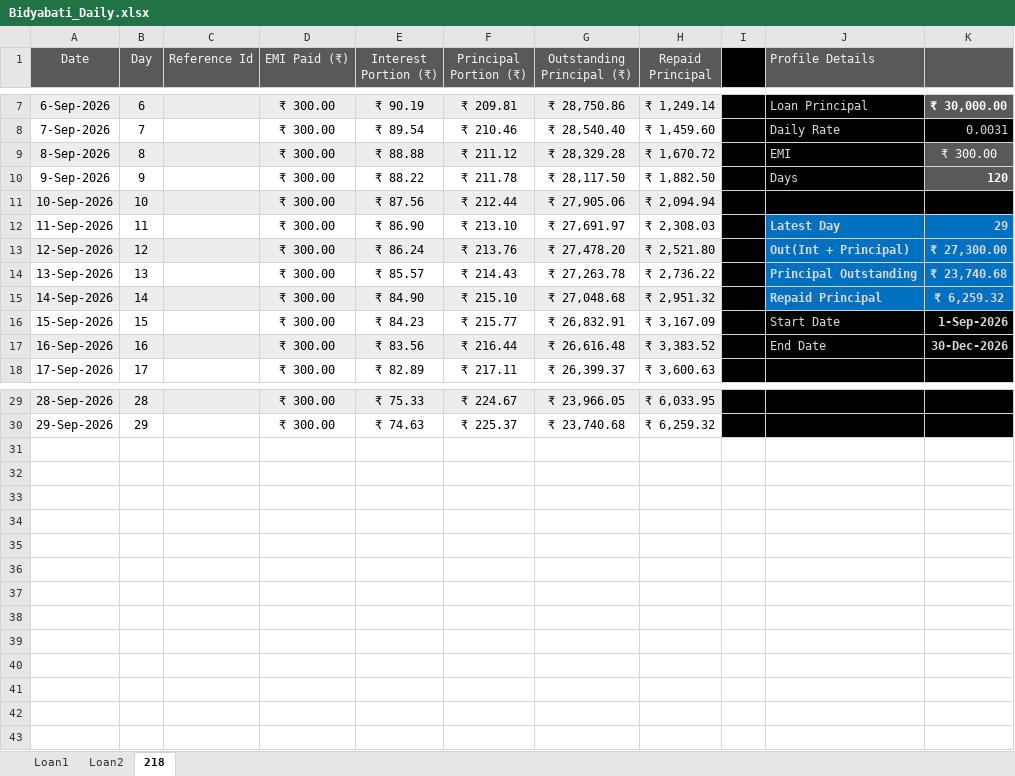
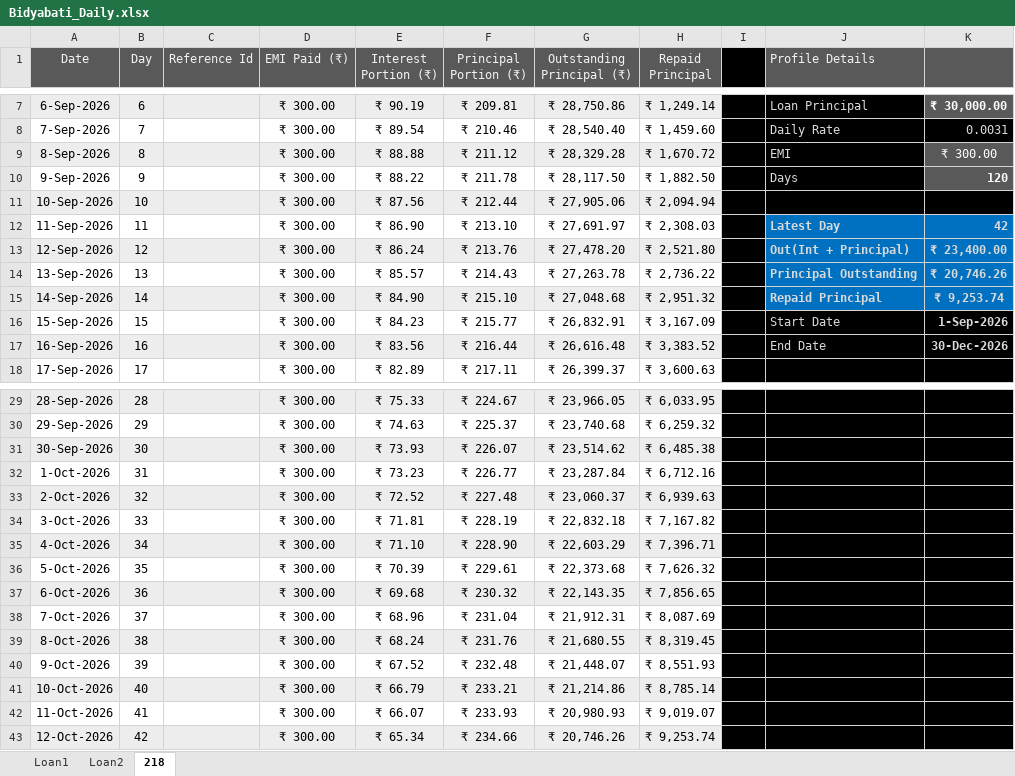
Before and after one commit to aboongm/tungfamFinance, an Excel workbook: NBFC-MF/Borrowers/Bidyabati_Daily.xlsx, sheet 218, drawn as a sheet; only a part is shown, gaps mark what is left out; values as stored, in another font and other column widths than the file's, no borders; the diff names each change by its address in the sheet, - before the commit and + after, or states it on an @@ line.

```diff
--- a/NBFC-MF/Borrowers/Bidyabati_Daily.xlsx (sheet 218)
+++ b/NBFC-MF/Borrowers/Bidyabati_Daily.xlsx (sheet 218)
-K12: 29
+K12: 42
-K13: ₹ 27,300.00
+K13: ₹ 23,400.00
-K14: ₹ 23,740.68
+K14: ₹ 20,746.26
-K15: ₹ 6,259.32
+K15: ₹ 9,253.74
+row 31: 30-Sep-2026 | 30 |  | ₹ 300.00 | ₹ 73.93 | ₹ 226.07 | ₹ 23,514.62 | ₹ 6,485.38
+row 32: 1-Oct-2026 | 31 |  | ₹ 300.00 | ₹ 73.23 | ₹ 226.77 | ₹ 23,287.84 | ₹ 6,712.16
+row 33: 2-Oct-2026 | 32 |  | ₹ 300.00 | ₹ 72.52 | ₹ 227.48 | ₹ 23,060.37 | ₹ 6,939.63
+row 34: 3-Oct-2026 | 33 |  | ₹ 300.00 | ₹ 71.81 | ₹ 228.19 | ₹ 22,832.18 | ₹ 7,167.82
+row 35: 4-Oct-2026 | 34 |  | ₹ 300.00 | ₹ 71.10 | ₹ 228.90 | ₹ 22,603.29 | ₹ 7,396.71
+row 36: 5-Oct-2026 | 35 |  | ₹ 300.00 | ₹ 70.39 | ₹ 229.61 | ₹ 22,373.68 | ₹ 7,626.32
+row 37: 6-Oct-2026 | 36 |  | ₹ 300.00 | ₹ 69.68 | ₹ 230.32 | ₹ 22,143.35 | ₹ 7,856.65
+row 38: 7-Oct-2026 | 37 |  | ₹ 300.00 | ₹ 68.96 | ₹ 231.04 | ₹ 21,912.31 | ₹ 8,087.69
+row 39: 8-Oct-2026 | 38 |  | ₹ 300.00 | ₹ 68.24 | ₹ 231.76 | ₹ 21,680.55 | ₹ 8,319.45
+row 40: 9-Oct-2026 | 39 |  | ₹ 300.00 | ₹ 67.52 | ₹ 232.48 | ₹ 21,448.07 | ₹ 8,551.93
+row 41: 10-Oct-2026 | 40 |  | ₹ 300.00 | ₹ 66.79 | ₹ 233.21 | ₹ 21,214.86 | ₹ 8,785.14
+row 42: 11-Oct-2026 | 41 |  | ₹ 300.00 | ₹ 66.07 | ₹ 233.93 | ₹ 20,980.93 | ₹ 9,019.07
+row 43: 12-Oct-2026 | 42 |  | ₹ 300.00 | ₹ 65.34 | ₹ 234.66 | ₹ 20,746.26 | ₹ 9,253.74
```
Also changed, not shown: NBFC-MF/Borrowers/A_Ranita_Weekly.xlsx, NBFC-MF/Borrowers/Kamala_Daily.xlsx, 39 other files.
